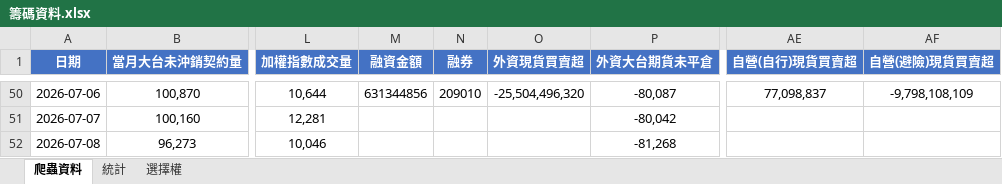
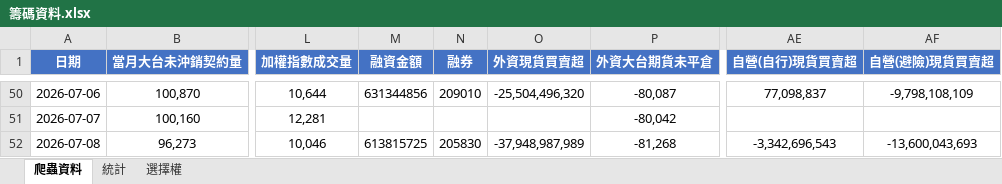
Before and after one commit to Andrew810523/taifex-data, an Excel workbook: 籌碼資料.xlsx, sheet 爬蟲資料, drawn as a sheet; only a part is shown, gaps mark what is left out; values as stored, in another font and other column widths than the file's, no borders; the diff names each change by its address in the sheet, - before the commit and + after, or states it on an @@ line.

```diff
--- a/籌碼資料.xlsx (sheet 爬蟲資料)
+++ b/籌碼資料.xlsx (sheet 爬蟲資料)
-M52 (融資金額): (empty)
+M52 (融資金額): 613815725
-N52 (融券): (empty)
+N52 (融券): 205830
-O52 (外資現貨買賣超): (empty)
+O52 (外資現貨買賣超): -37,948,987,989
-AE52 (自營(自行)現貨買賣超): (empty)
+AE52 (自營(自行)現貨買賣超): -3,342,696,543
-AF52 (自營(避險)現貨買賣超): (empty)
+AF52 (自營(避險)現貨買賣超): -13,600,043,693
```
Also changed, not shown: sheet 統計, 3 other files.
